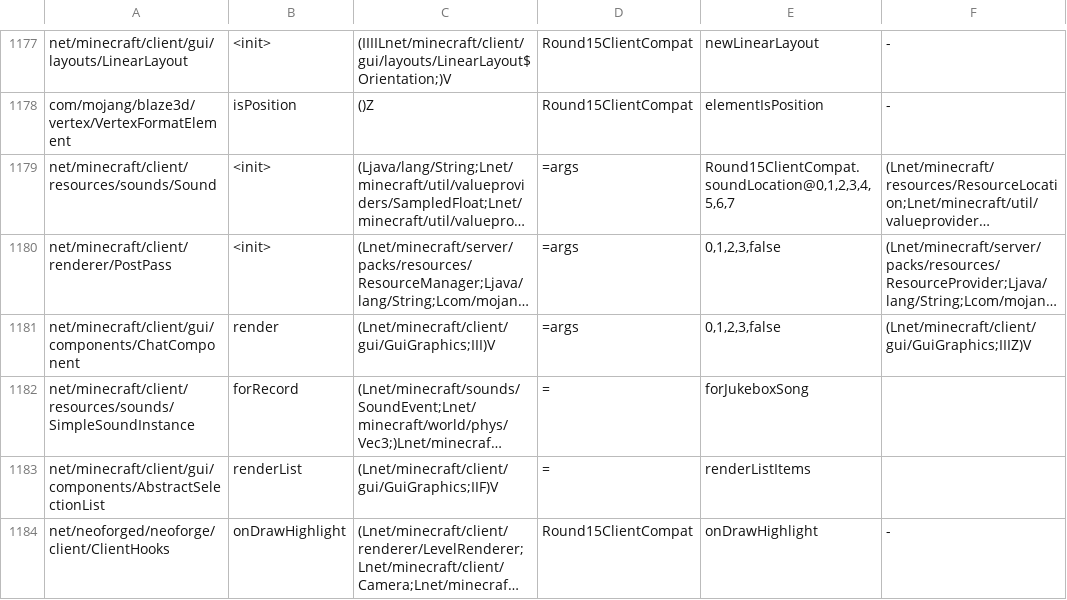
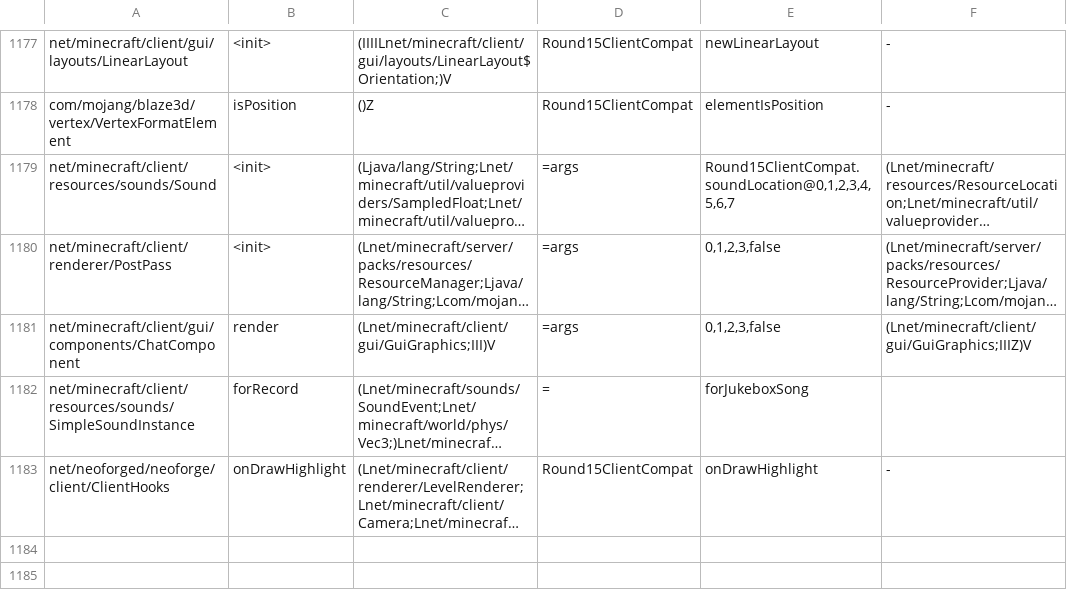
Before and after one commit to kylepitcock/Legacy-Connector, a TSV file: loader/src/main/resources/legacyconnector/forward/1.20.1/mc-calls.tsv, drawn as a sheet; only a part is shown, gaps mark what is left out; long unchanged cells end in …; the diff names each change by its address in the sheet, - before the commit and + after, or states it on an @@ line.

```diff
--- a/loader/src/main/resources/legacyconnector/forward/1.20.1/mc-calls.tsv
+++ b/loader/src/main/resources/legacyconnector/forward/1.20.1/mc-calls.tsv
-row 1183: net/minecraft/client/gui/components/AbstractSelectionList | renderList | (Lnet/minecraft/client/gui/GuiGraphics;IIF)V | = | renderListItems
```
Also changed, not shown: loader/src/main/resources/legacyconnector/forward/1.20.1/mc-bridges.tsv.
